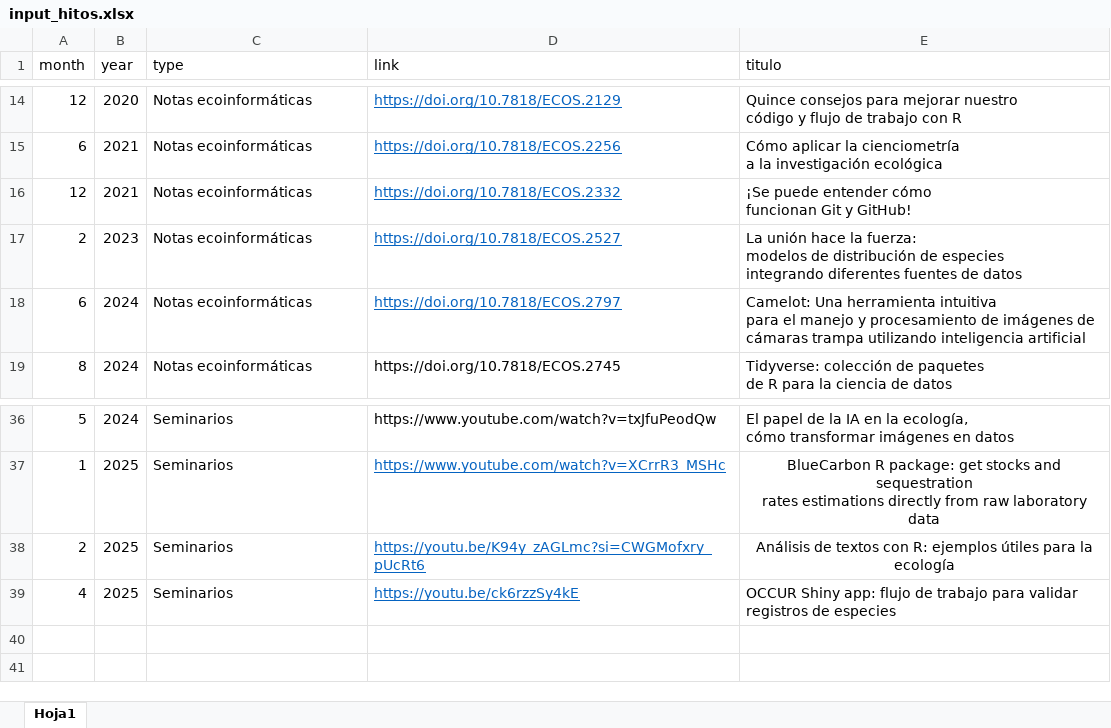
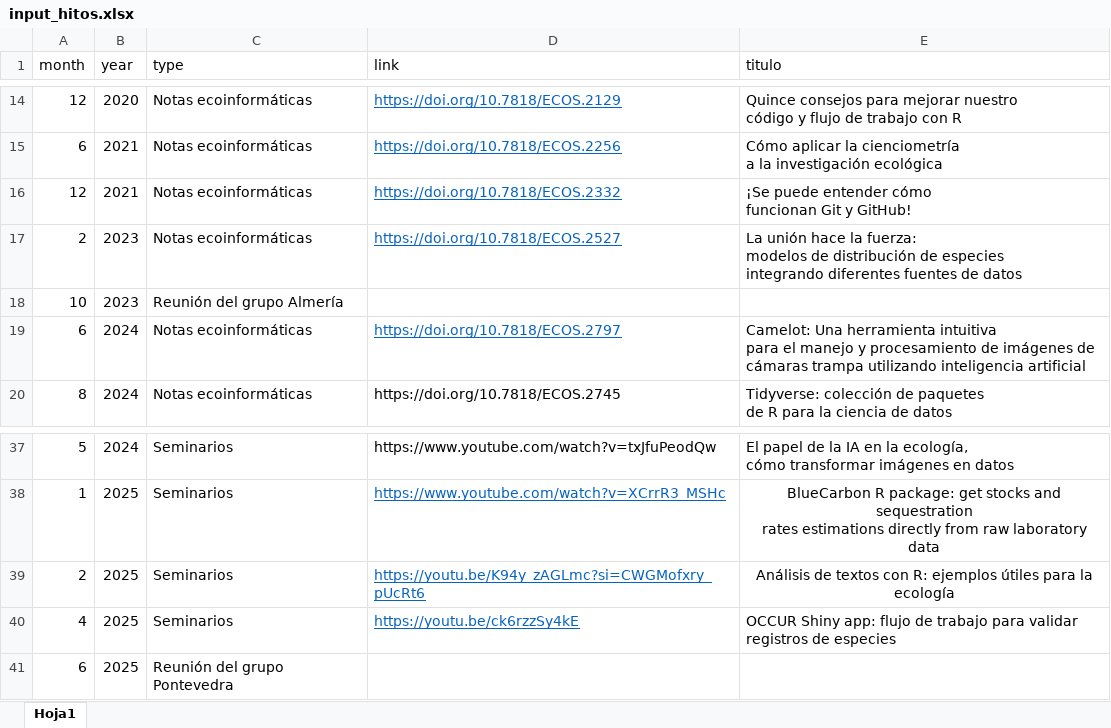
Before and after one commit to ecoinfAEET/ecoinfaeet.github.io, an Excel workbook: input_hitos.xlsx, sheet Hoja1, drawn as a sheet; only a part is shown, gaps mark what is left out; values as stored, in another font and other column widths than the file's, no borders; the diff names each change by its address in the sheet, - before the commit and + after, or states it on an @@ line.

Commit message:
nav bar colours, ecoinformatics notes as menu and hitos meetings #8

```diff
--- a/input_hitos.xlsx (sheet Hoja1)
+++ b/input_hitos.xlsx (sheet Hoja1)
+row 18: 10 | 2023 | Reunión del grupo Almería
+row 41: 6 | 2025 | Reunión del grupo Pontevedra
```
Also changed, not shown: 2 other files.
